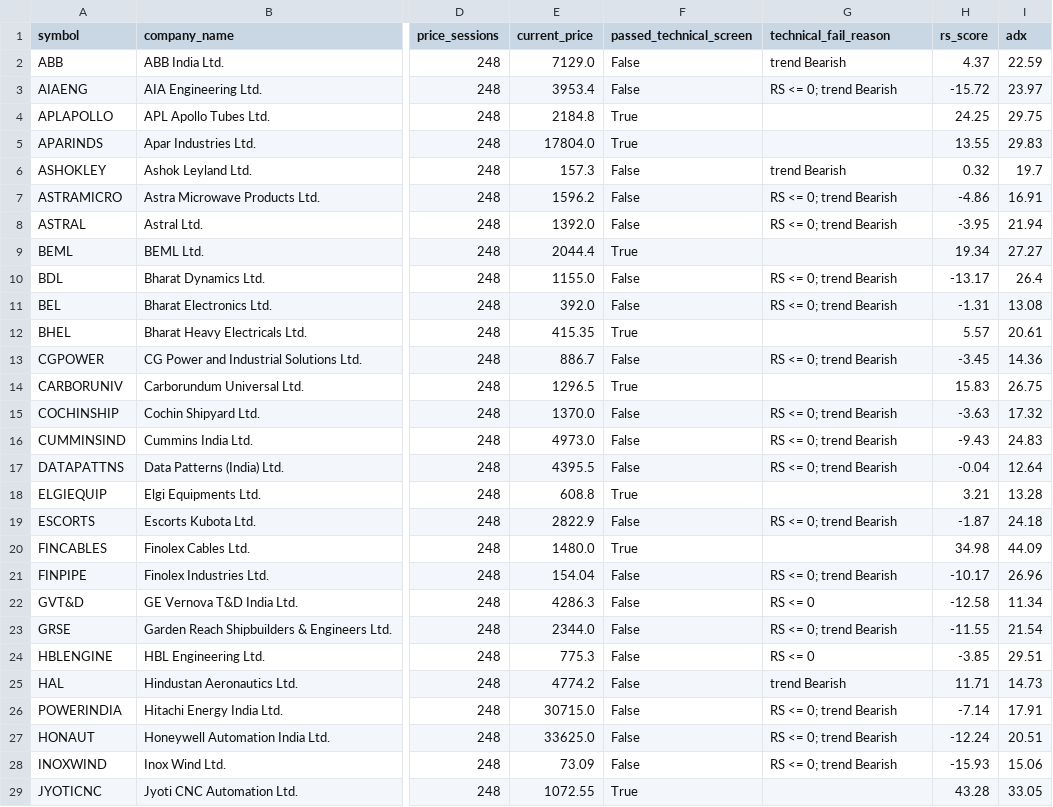
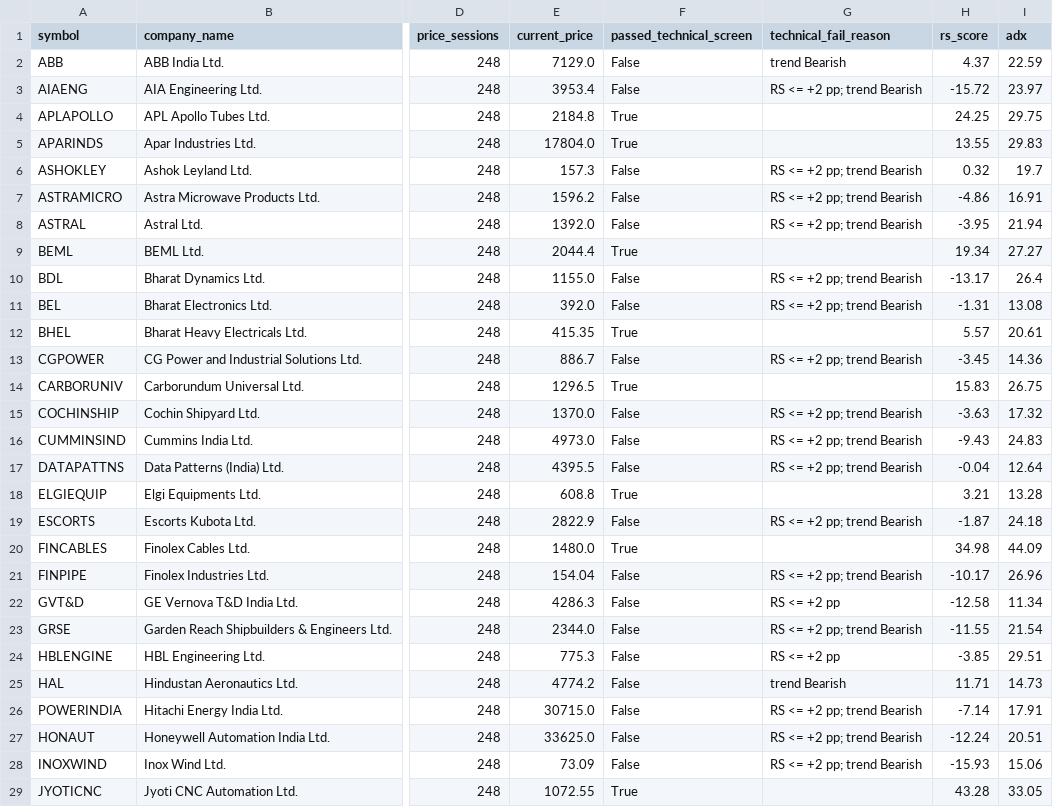
Before and after one commit to shambo1597-afk/capex-infra-portfolio, a CSV file: output/capital_goods_full_screen.csv, drawn as a sheet; only a part is shown, gaps mark what is left out; the diff covers the shown part only; the diff names each change by its address in the sheet, - before the commit and + after, or states it on an @@ line.

```diff
--- a/output/capital_goods_full_screen.csv
+++ b/output/capital_goods_full_screen.csv
-G3 (technical_fail_reason): RS <= 0; trend Bearish
+G3 (technical_fail_reason): RS <= +2 pp; trend Bearish
-G6 (technical_fail_reason): trend Bearish
+G6 (technical_fail_reason): RS <= +2 pp; trend Bearish
-G7:G8 (technical_fail_reason): RS <= 0; trend Bearish
+G7:G8 (technical_fail_reason): RS <= +2 pp; trend Bearish
-G10:G11 (technical_fail_reason): RS <= 0; trend Bearish
+G10:G11 (technical_fail_reason): RS <= +2 pp; trend Bearish
-G13 (technical_fail_reason): RS <= 0; trend Bearish
+G13 (technical_fail_reason): RS <= +2 pp; trend Bearish
-G15:G17 (technical_fail_reason): RS <= 0; trend Bearish
+G15:G17 (technical_fail_reason): RS <= +2 pp; trend Bearish
-G19 (technical_fail_reason): RS <= 0; trend Bearish
+G19 (technical_fail_reason): RS <= +2 pp; trend Bearish
-G21 (technical_fail_reason): RS <= 0; trend Bearish
+G21 (technical_fail_reason): RS <= +2 pp; trend Bearish
-G22 (technical_fail_reason): RS <= 0
+G22 (technical_fail_reason): RS <= +2 pp
-G23 (technical_fail_reason): RS <= 0; trend Bearish
+G23 (technical_fail_reason): RS <= +2 pp; trend Bearish
-G24 (technical_fail_reason): RS <= 0
+G24 (technical_fail_reason): RS <= +2 pp
-G26:G28 (technical_fail_reason): RS <= 0; trend Bearish
+G26:G28 (technical_fail_reason): RS <= +2 pp; trend Bearish
```
Also changed, not shown: 14 edited cells elsewhere in this file, output/cement_full_review_table.csv, output/cement_full_screen.csv, 7 other files.
